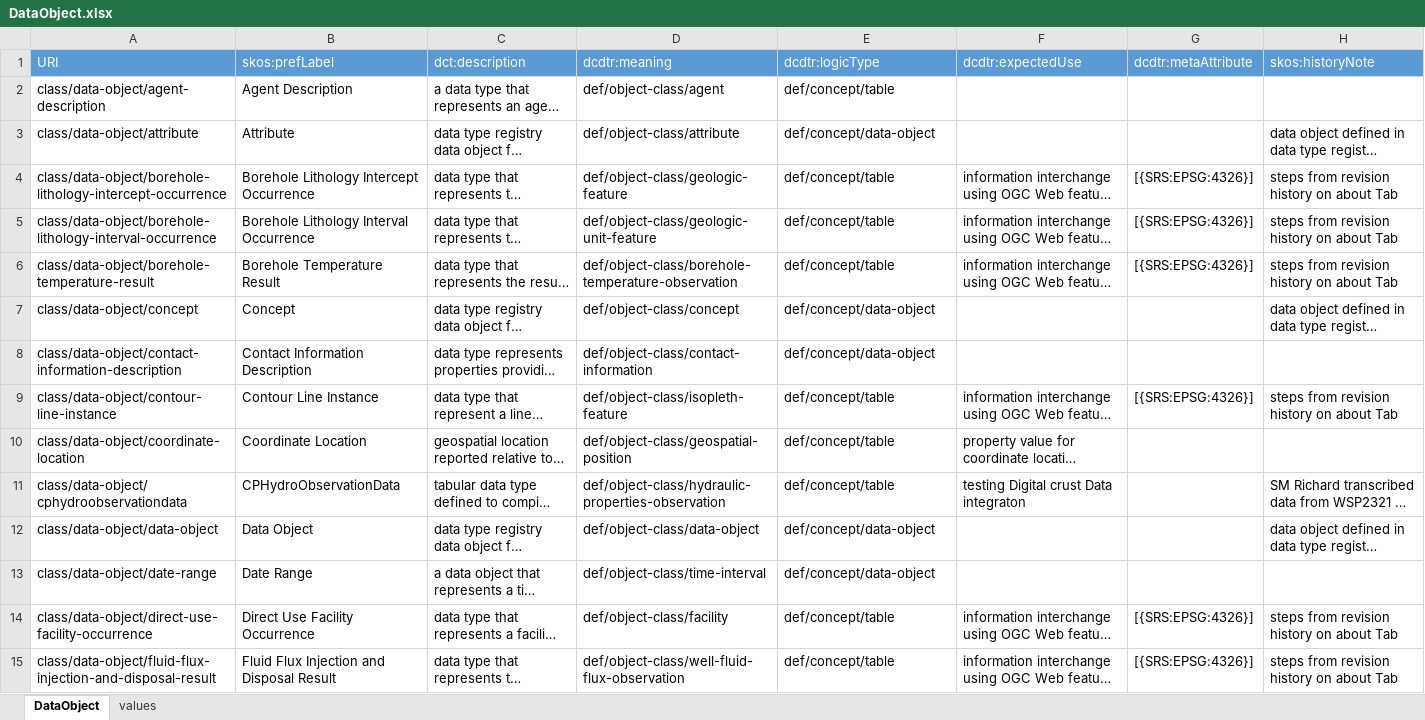
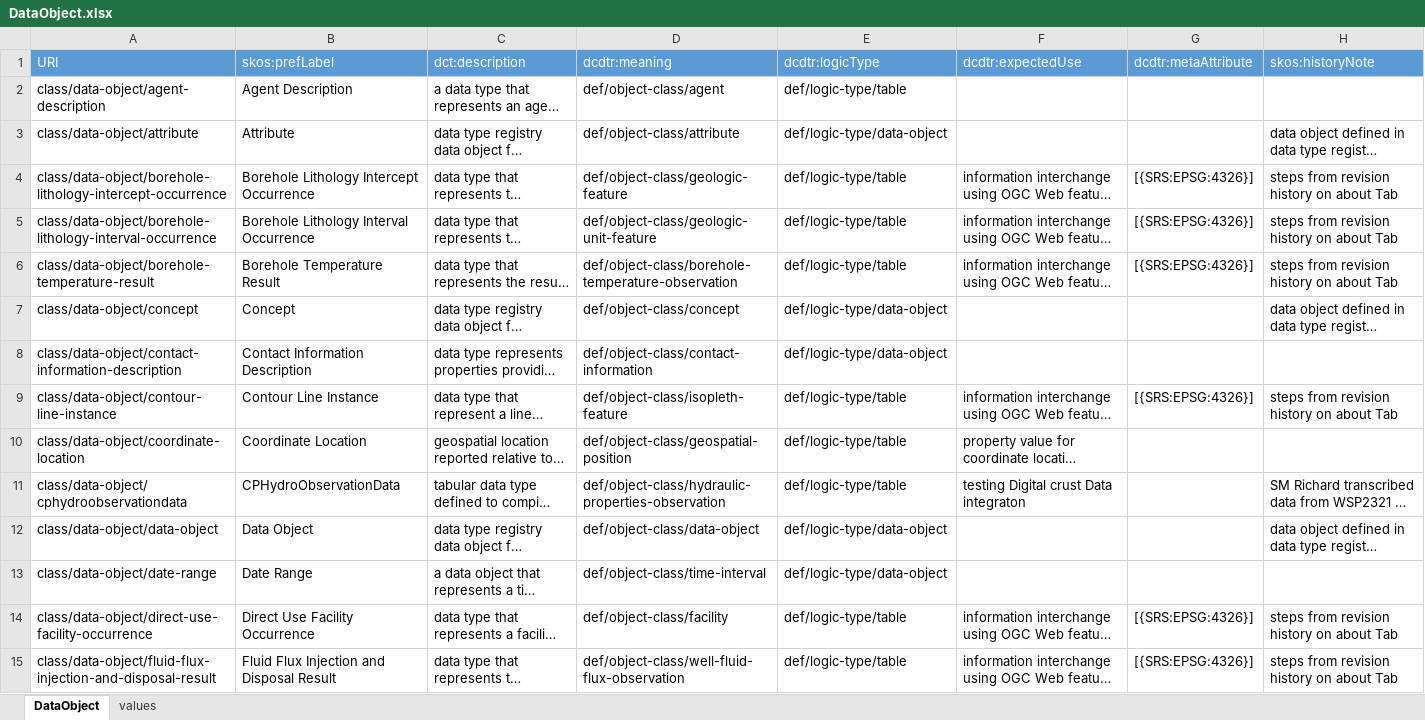
Before and after one commit to usgin/digital-crust-LDR, an Excel workbook: DataTypeCompilationWorkbooks/Classes/DataObject.xlsx, sheet DataObject, drawn as a sheet; only a part is shown; long unchanged cells end in …; values as stored, in another font and other column widths than the file's, no borders; the diff covers the shown part only; the diff names each change by its address in the sheet, - before the commit and + after, or states it on an @@ line.

```diff
--- a/DataTypeCompilationWorkbooks/Classes/DataObject.xlsx (sheet DataObject)
+++ b/DataTypeCompilationWorkbooks/Classes/DataObject.xlsx (sheet DataObject)
-E2 (dcdtr:logicType): def/concept/table
+E2 (dcdtr:logicType): def/logic-type/table
-E3 (dcdtr:logicType): def/concept/data-object
+E3 (dcdtr:logicType): def/logic-type/data-object
-E4:E6 (dcdtr:logicType): def/concept/table
+E4:E6 (dcdtr:logicType): def/logic-type/table
-E7:E8 (dcdtr:logicType): def/concept/data-object
+E7:E8 (dcdtr:logicType): def/logic-type/data-object
-E9:E11 (dcdtr:logicType): def/concept/table
+E9:E11 (dcdtr:logicType): def/logic-type/table
-E12:E13 (dcdtr:logicType): def/concept/data-object
+E12:E13 (dcdtr:logicType): def/logic-type/data-object
-E14:E15 (dcdtr:logicType): def/concept/table
+E14:E15 (dcdtr:logicType): def/logic-type/table
```
Also changed, not shown: 36 edited cells elsewhere in this sheet, sheet values, 3 other files.
